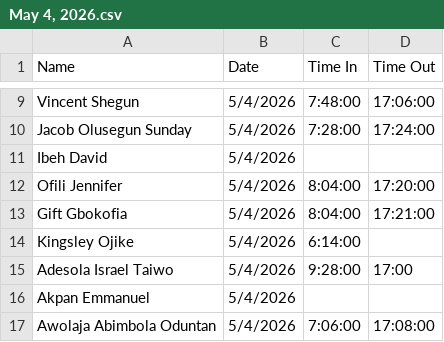
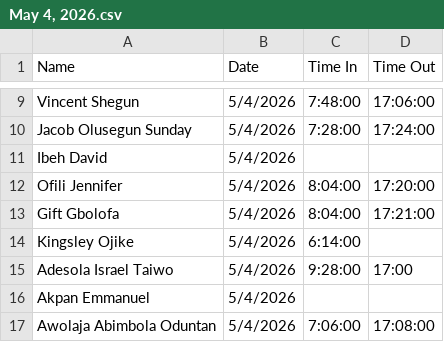
Before and after one commit to Greatcard11/Attendance, a CSV file: daily-attendance/May 4, 2026.csv, drawn as a sheet; only a part is shown, gaps mark what is left out.

Commit message:
Update May 4, 2026.csv

```diff
--- a/daily-attendance/May 4, 2026.csv
+++ b/daily-attendance/May 4, 2026.csv
@@ -12,3 +12,3 @@ Ibeh David,5/4/2026,,
 Ofili Jennifer,5/4/2026,8:04:00,17:20:00
-Gift Gbokofia,5/4/2026,8:04:00,17:21:00
+Gift Gbolofa,5/4/2026,8:04:00,17:21:00
 Kingsley Ojike,5/4/2026,6:14:00,
```
